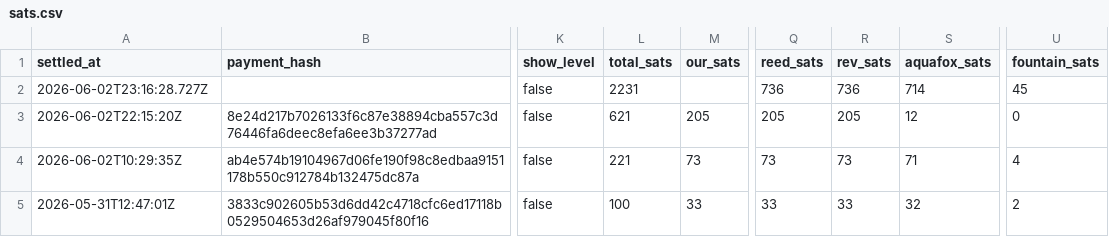
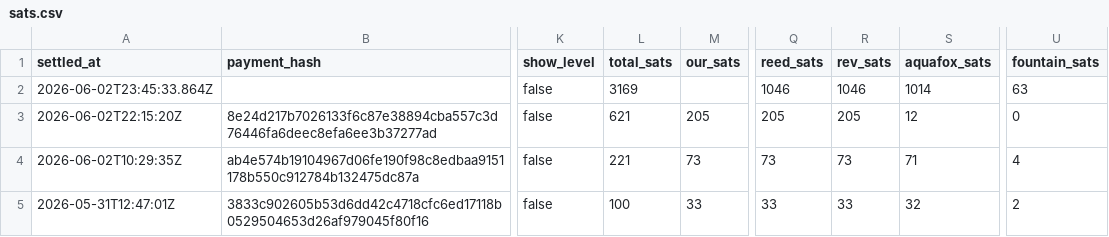
Before and after one commit to ChadFarrow/localbitcoiners, a CSV file: data/sats.csv, drawn as a sheet; only a part is shown, gaps mark what is left out; the diff names each change by its address in the sheet, - before the commit and + after, or states it on an @@ line.

```diff
--- a/data/sats.csv
+++ b/data/sats.csv
-A2 (settled_at): 2026-06-02T23:16:28.727Z
+A2 (settled_at): 2026-06-02T23:45:33.864Z
-L2 (total_sats): 2231
+L2 (total_sats): 3169
-Q2 (reed_sats): 736
+Q2 (reed_sats): 1046
-R2 (rev_sats): 736
+R2 (rev_sats): 1046
-S2 (aquafox_sats): 714
+S2 (aquafox_sats): 1014
-U2 (fountain_sats): 45
+U2 (fountain_sats): 63
```
Also changed, not shown: data/fountain-api.csv, 3 other files.
